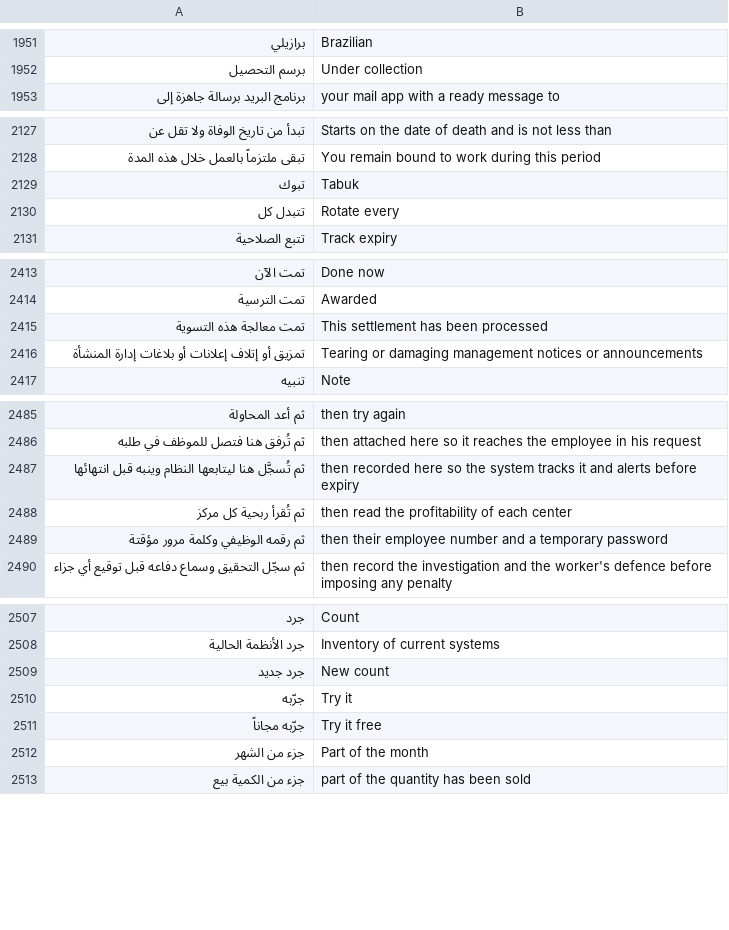
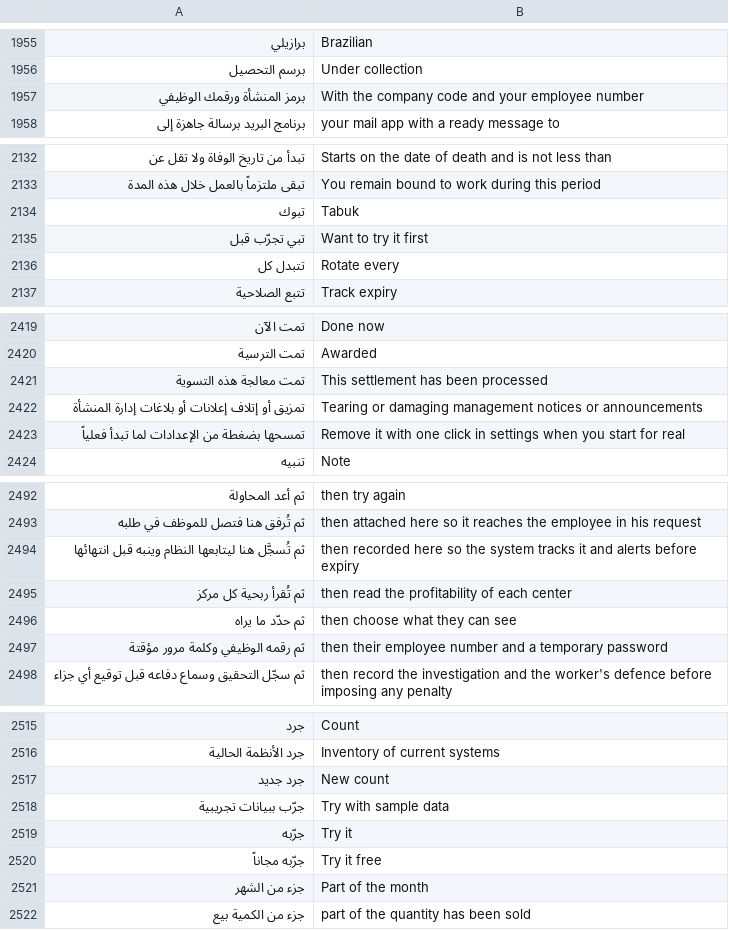
Before and after one commit to abuomara4/waad, a TSV file: app/i18n/en.tsv, drawn as a sheet; only a part is shown, gaps mark what is left out; the diff covers the shown part only; the diff names each change by its address in the sheet, - before the commit and + after, or states it on an @@ line.

```diff
--- a/app/i18n/en.tsv
+++ b/app/i18n/en.tsv
+row 1957: برمز المنشأة ورقمك الوظيفي | With the company code and your employee number
+row 2135: تبي تجرّب قبل | Want to try it first
+row 2423: تمسحها بضغطة من الإعدادات لما تبدأ فعلياً | Remove it with one click in settings when you start for real
+row 2496: ثم حدّد ما يراه | then choose what they can see
+row 2518: جرّب ببيانات تجريبية | Try with sample data
```
Also changed, not shown: 12 added rows elsewhere in this file, 9 other files.
